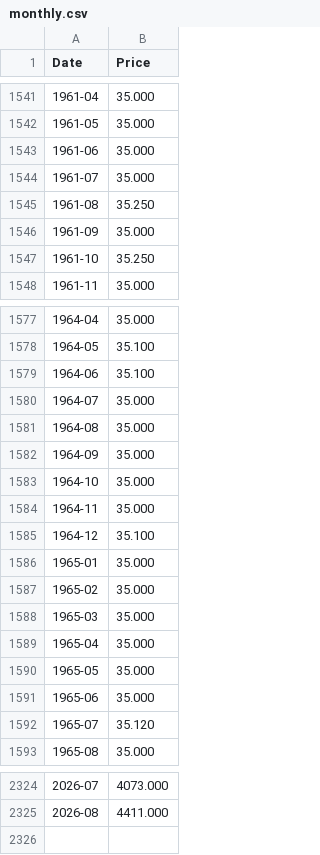
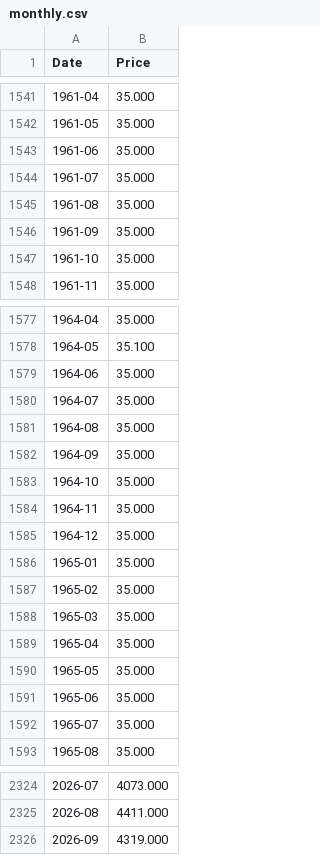
Before and after one commit to Hancullen/gold-prices, a CSV file: data/monthly.csv, drawn as a sheet; only a part is shown, gaps mark what is left out; the diff covers the shown part only.

```diff
--- a/data/monthly.csv
+++ b/data/monthly.csv
@@ -1544,5 +1544,5 @@ Date,Price
 1961-07,35.000
-1961-08,35.250
+1961-08,35.000
 1961-09,35.000
-1961-10,35.250
+1961-10,35.000
 1961-11,35.000
@@ -1578,3 +1578,3 @@ Date,Price
 1964-05,35.100
-1964-06,35.100
+1964-06,35.000
 1964-07,35.000
@@ -1584,3 +1584,3 @@ Date,Price
 1964-11,35.000
-1964-12,35.100
+1964-12,35.000
 1965-01,35.000
@@ -1591,3 +1591,3 @@ Date,Price
 1965-06,35.000
-1965-07,35.120
+1965-07,35.000
 1965-08,35.000
@@ -2325 +2325,2 @@ Date,Price
 2026-08,4411.000
+2026-09,4319.000
```
Also changed, not shown: 5 edited cells elsewhere in this file, data/monthly-processed.csv, 2 other files.
